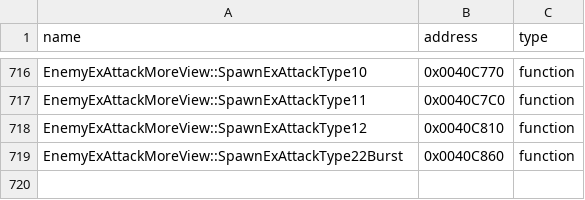
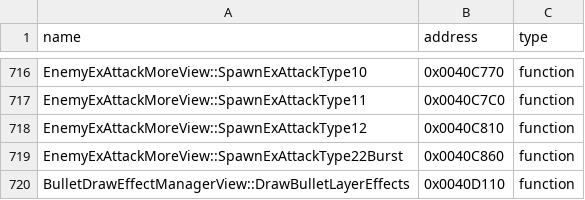
Before and after one commit to N0zoM1z0/th09, a CSV file: config/reccmp-functions.csv, drawn as a sheet; only a part is shown, gaps mark what is left out.

```diff
--- a/config/reccmp-functions.csv
+++ b/config/reccmp-functions.csv
@@ -719 +719,2 @@ EnemyExAttackMoreView::SpawnExAttackType12,0x0040C810,function
 EnemyExAttackMoreView::SpawnExAttackType22Burst,0x0040C860,function
+BulletDrawEffectManagerView::DrawBulletLayerEffects,0x0040D110,function
```
Also changed, not shown: config/function-origins.csv, config/functions.csv, 9 other files.
